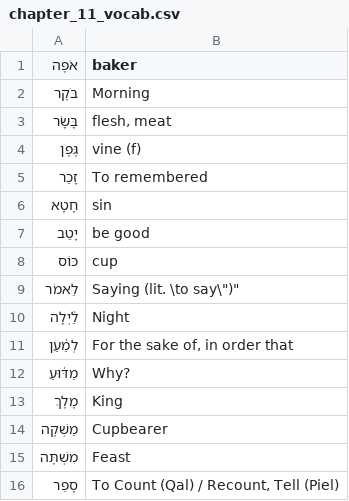
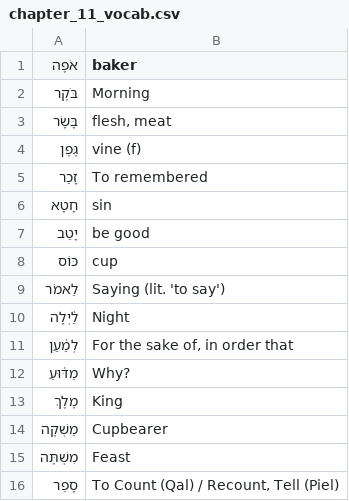
Before and after one commit to LukeMurphey/learning_biblical_hebrew_flashcards, a CSV file: chapter_11_vocab.csv, drawn as a sheet; only a part is shown.

Commit message:
Update chapter_11_vocab.csv

```diff
--- a/chapter_11_vocab.csv
+++ b/chapter_11_vocab.csv
@@ -8,3 +8,3 @@
 כּוֹס,cup
-לֵאמֹר,"Saying (lit. \"to say\")"
+לֵאמֹר,"Saying (lit. 'to say')"
 לַ֫יְלָה,Night
```
